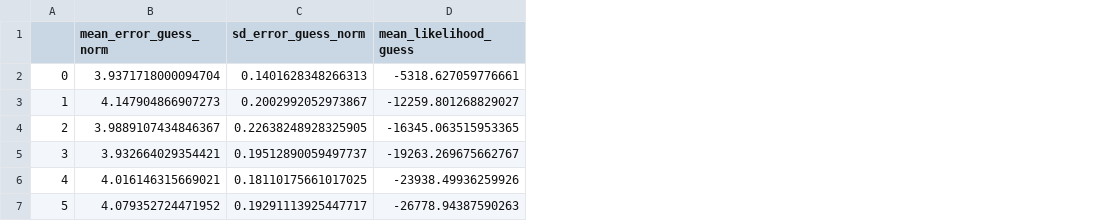
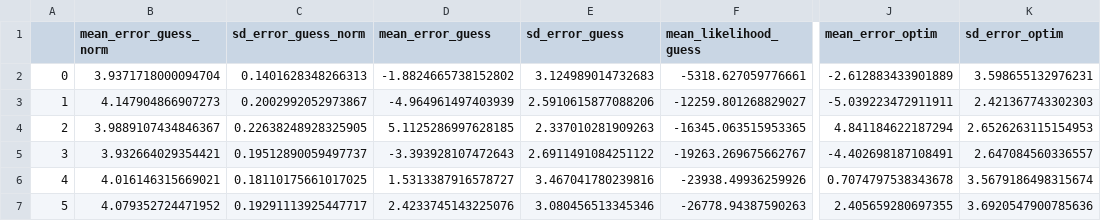
Before and after one commit to AbhiUppal/seniorthesis, a CSV file: thesis/experiment-results/error_aggregated.csv, drawn as a sheet; only a part is shown, gaps mark what is left out; the diff names each change by its address in the sheet, - before the commit and + after, or states it on an @@ line.

```diff
--- a/thesis/experiment-results/error_aggregated.csv
+++ b/thesis/experiment-results/error_aggregated.csv
+column D (mean_error_guess), rows 2-7: -1.8824665738152802 | -4.964961497403939 | 5.1125286997628185 | -3.393928107472643 | 1.5313387916578727 | 2.4233745143225076
+column E (sd_error_guess), rows 2-7: 3.124989014732683 | 2.5910615877088206 | 2.337010281909263 | 2.6911491084251122 | 3.467041780239816 | 3.080456513345346
+column J (mean_error_optim), rows 2-7: -2.612883433901889 | -5.039223472911911 | 4.841184622187294 | -4.402698187108491 | 0.7074797538343678 | 2.405659280697355
+column K (sd_error_optim), rows 2-7: 3.598655132976231 | 2.421367743302303 | 2.6526263115154953 | 2.647084560336557 | 3.5679186498315674 | 3.6920547900785636
```
Also changed, not shown: 2 other files.
